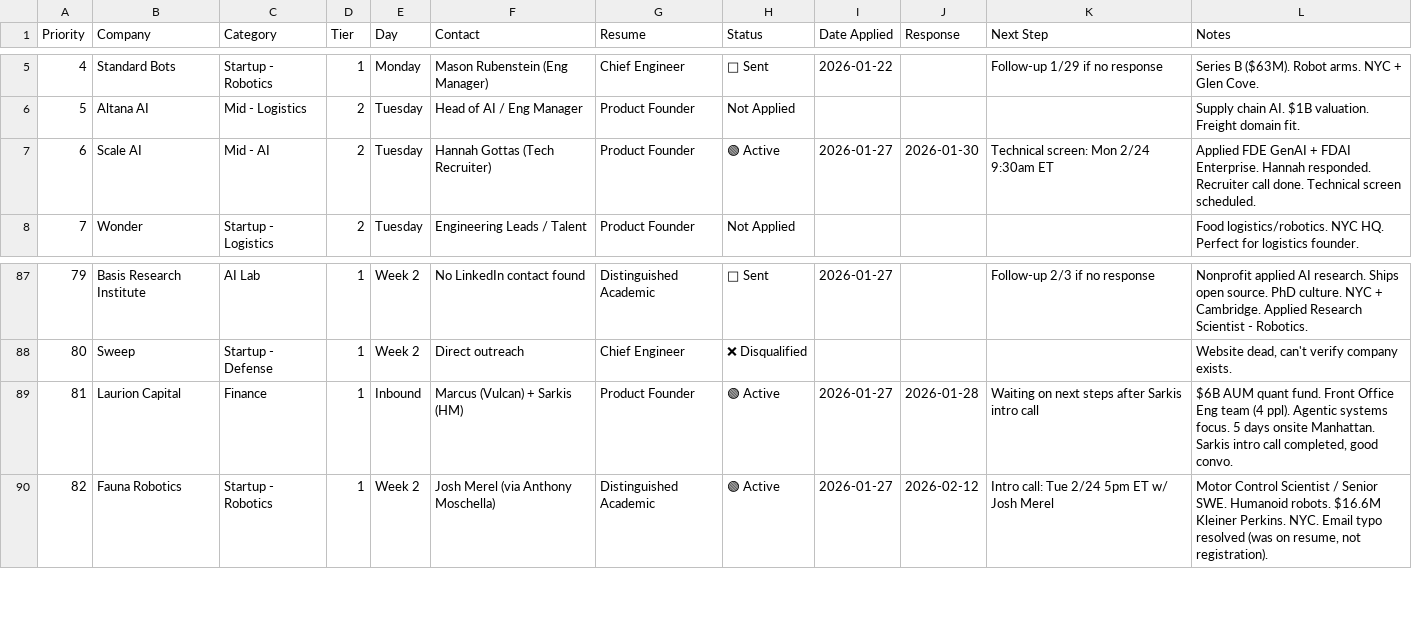
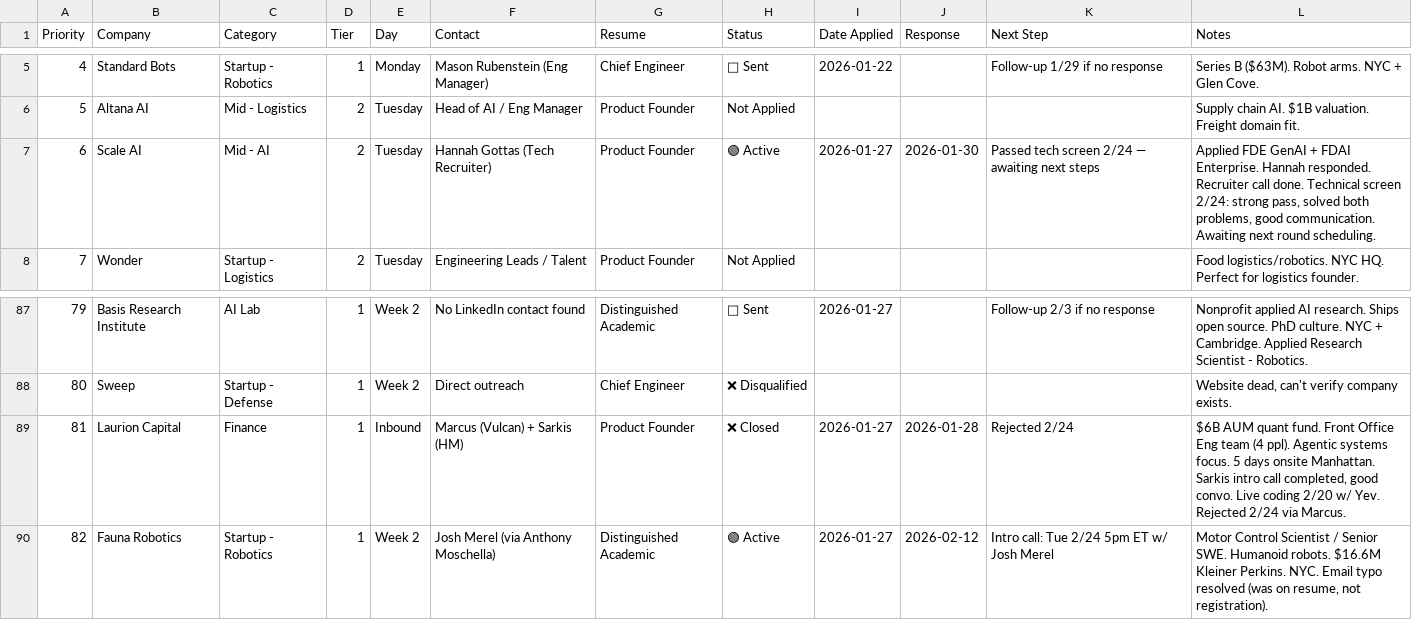
Before and after one commit to MarkMote/personal-agent, a CSV file: data/tracker.csv, drawn as a sheet; only a part is shown, gaps mark what is left out.

```diff
--- a/data/tracker.csv
+++ b/data/tracker.csv
@@ -6,3 +6,3 @@
 "5","Altana AI","Mid - Logistics","2","Tuesday","Head of AI / Eng Manager","Product Founder","Not Applied","","","","Supply chain AI. $1B valuation. Freight domain fit."
-"6","Scale AI","Mid - AI","2","Tuesday","Hannah Gottas (Tech Recruiter)","Product Founder","🟢 Active","2026-01-27","2026-01-30","Technical screen: Mon 2/24 9:30am ET","Applied FDE GenAI + FDAI Enterprise. Hannah responded. Recruiter call done. Technical screen scheduled."
+"6","Scale AI","Mid - AI","2","Tuesday","Hannah Gottas (Tech Recruiter)","Product Founder","🟢 Active","2026-01-27","2026-01-30","Passed tech screen 2/24 — awaiting next steps","Applied FDE GenAI + FDAI Enterprise. Hannah responded. Recruiter call done. Technical screen 2/24: strong pass, solved both problems, good communication. Awaiting next round scheduling."
 "7","Wonder","Startup - Logistics","2","Tuesday","Engineering Leads / Talent","Product Founder","Not Applied","","","","Food logistics/robotics. NYC HQ. Perfect for logistics founder."
@@ -88,3 +88,3 @@
 "80","Sweep","Startup - Defense","1","Week 2","Direct outreach","Chief Engineer","❌ Disqualified","","","","Website dead, can't verify company exists."
-"81","Laurion Capital","Finance","1","Inbound","Marcus (Vulcan) + Sarkis (HM)","Product Founder","🟢 Active","2026-01-27","2026-01-28","Waiting on next steps after Sarkis intro call","$6B AUM quant fund. Front Office Eng team (4 ppl). Agentic systems focus. 5 days onsite Manhattan. Sarkis intro call completed, good convo."
+"81","Laurion Capital","Finance","1","Inbound","Marcus (Vulcan) + Sarkis (HM)","Product Founder","❌ Closed","2026-01-27","2026-01-28","Rejected 2/24","$6B AUM quant fund. Front Office Eng team (4 ppl). Agentic systems focus. 5 days onsite Manhattan. Sarkis intro call completed, good convo. Live coding 2/20 w/ Yev. Rejected 2/24 via Marcus."
 "82","Fauna Robotics","Startup - Robotics","1","Week 2","Josh Merel (via Anthony Moschella)","Distinguished Academic","🟢 Active","2026-01-27","2026-02-12","Intro call: Tue 2/24 5pm ET w/ Josh Merel","Motor Control Scientist / Senior SWE. Humanoid robots. $16.6M Kleiner Perkins. NYC. Email typo resolved (was on resume, not registration)."
```
Also changed, not shown: 22 other files.
